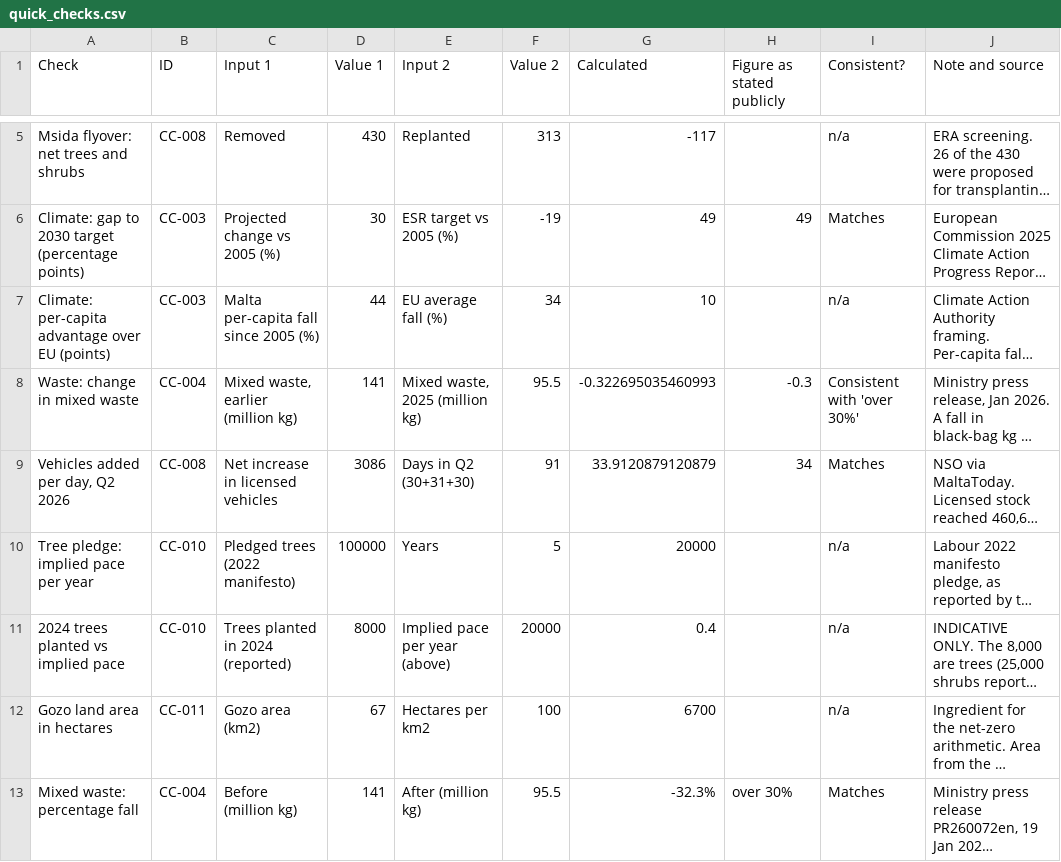
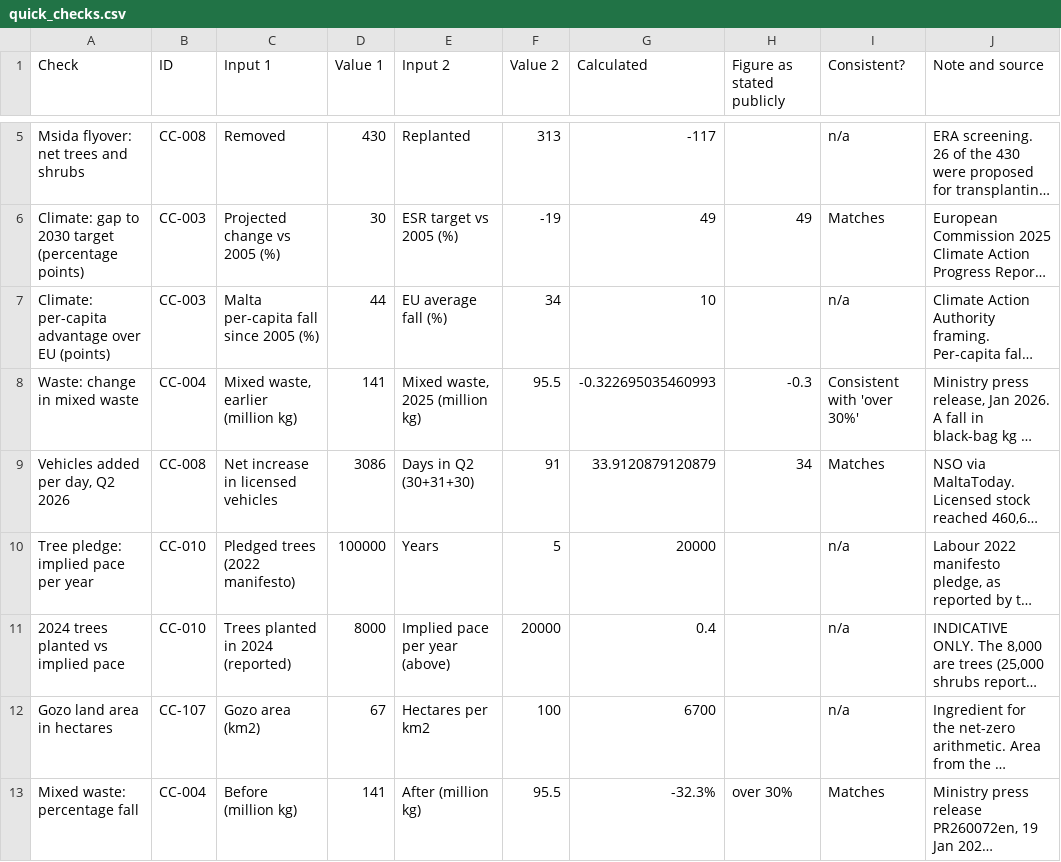
Before and after one commit to leandergrech/Mizien, a CSV file: data/quick_checks.csv, drawn as a sheet; only a part is shown, gaps mark what is left out; long unchanged cells end in …; the diff names each change by its address in the sheet, - before the commit and + after, or states it on an @@ line.

```diff
--- a/data/quick_checks.csv
+++ b/data/quick_checks.csv
-B12 (ID): CC-011
+B12 (ID): CC-107
```
Also changed, not shown: archive/manifest.csv, data/actors.csv, 39 other files.
